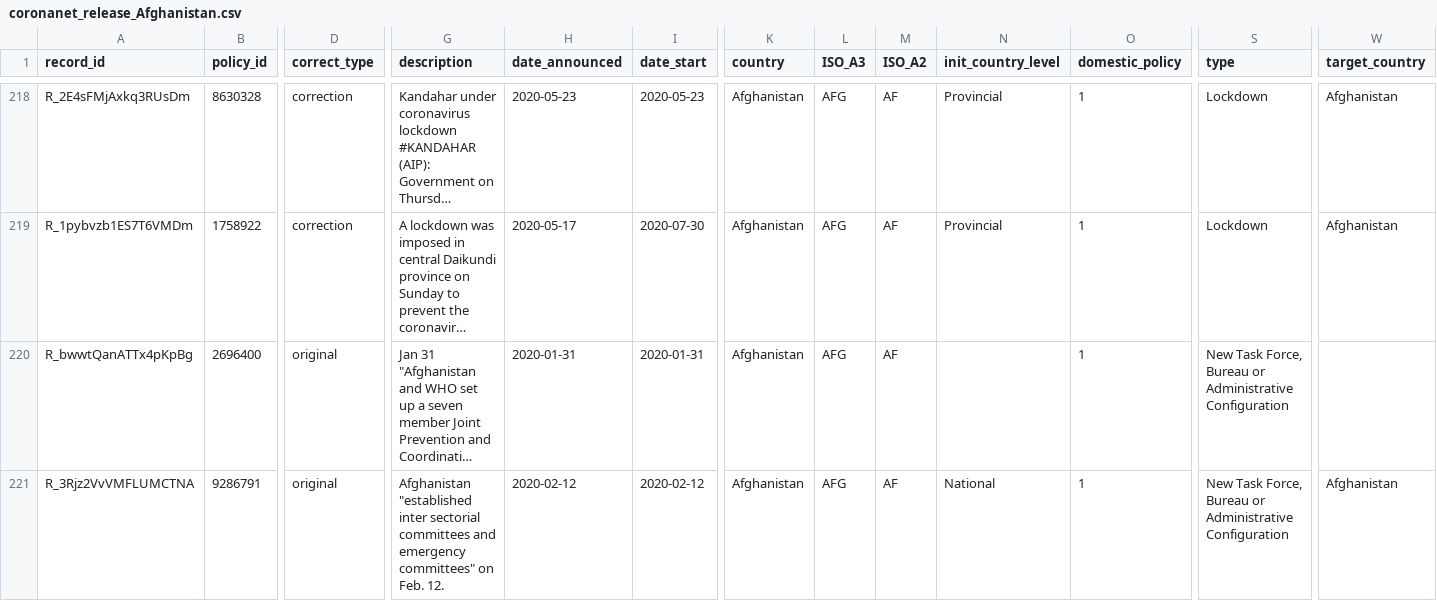
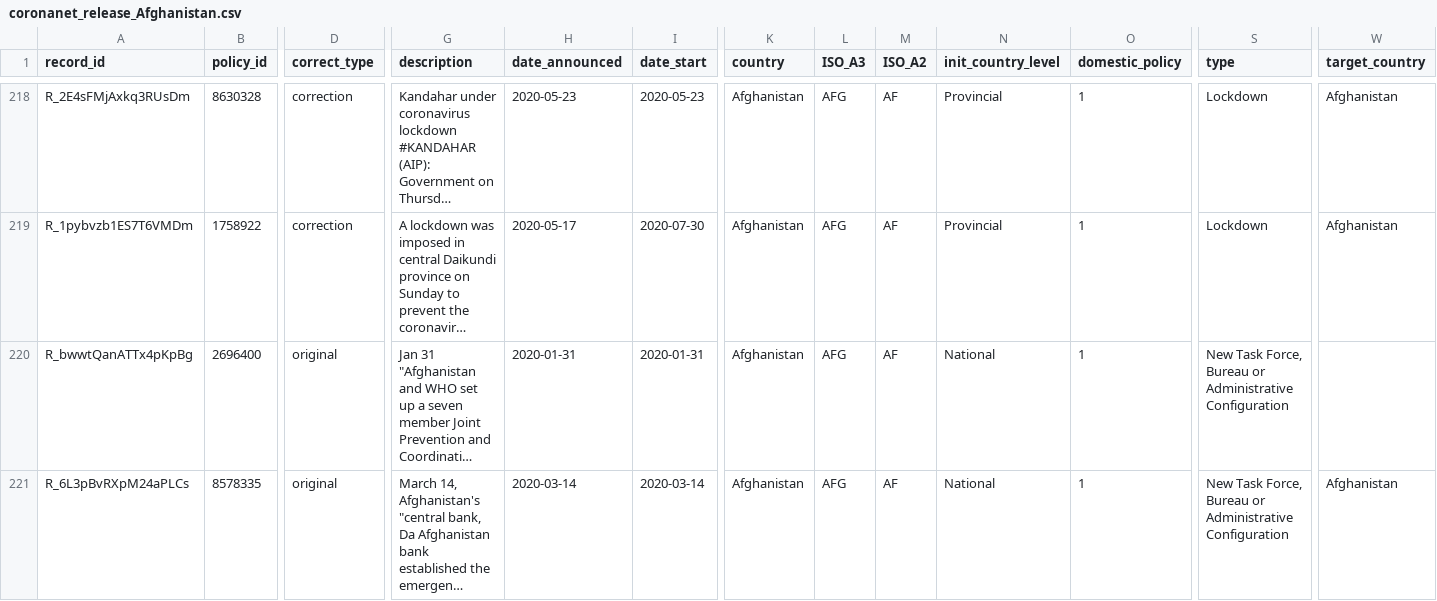
Before and after one commit to CoronaNetDataScience/corona_tscs, a CSV file: data/CoronaNet/data_country/coronanet_release/coronanet_release_Afghanistan.csv, drawn as a sheet; only a part is shown, gaps mark what is left out; the shorter side is filled out with more unchanged rows; long unchanged cells end in …; rows hold the shown columns only; the diff covers the shown part only; the diff names each change by its address in the sheet, - before the commit and + after, or states it on an @@ line.

```diff
--- a/data/CoronaNet/data_country/coronanet_release/coronanet_release_Afghanistan.csv
+++ b/data/CoronaNet/data_country/coronanet_release/coronanet_release_Afghanistan.csv
-N220 (init_country_level): (empty)
+N220 (init_country_level): National
-row 221: R_3Rjz2VvVMFLUMCTNA | 9286791 | original | Afghanistan "established inter sectorial committees and emergency committees" on Feb. 12. | 2020-02-12 | 2020-02-12 | Afghanistan | AFG | AF | National | 1 | New Task Force, Bureau or Administrative Configuration | Afghanistan
```
Also changed, not shown: 1 removed row elsewhere in this file, 6 other files.
